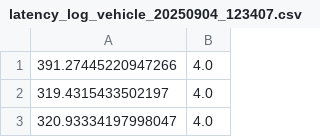
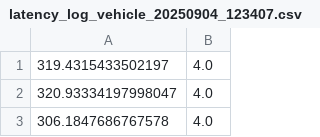
Before and after one commit to tungkaG/Frenetix-Motion-Planner, a CSV file: important_logs/latency_log_vehicle_20250904_123407.csv, drawn as a sheet; only a part is shown; the shorter side is filled out with more unchanged rows.

```diff
--- a/important_logs/latency_log_vehicle_20250904_123407.csv
+++ b/important_logs/latency_log_vehicle_20250904_123407.csv
@@ -1,2 +1 @@
-391.27445220947266,4.0
 319.4315433502197,4.0
```
Also changed, not shown: important_logs/latency_log_vehicle_20250904_113434.csv, important_logs/latency_log_vehicle_20250904_122044.csv, 4 other files.
